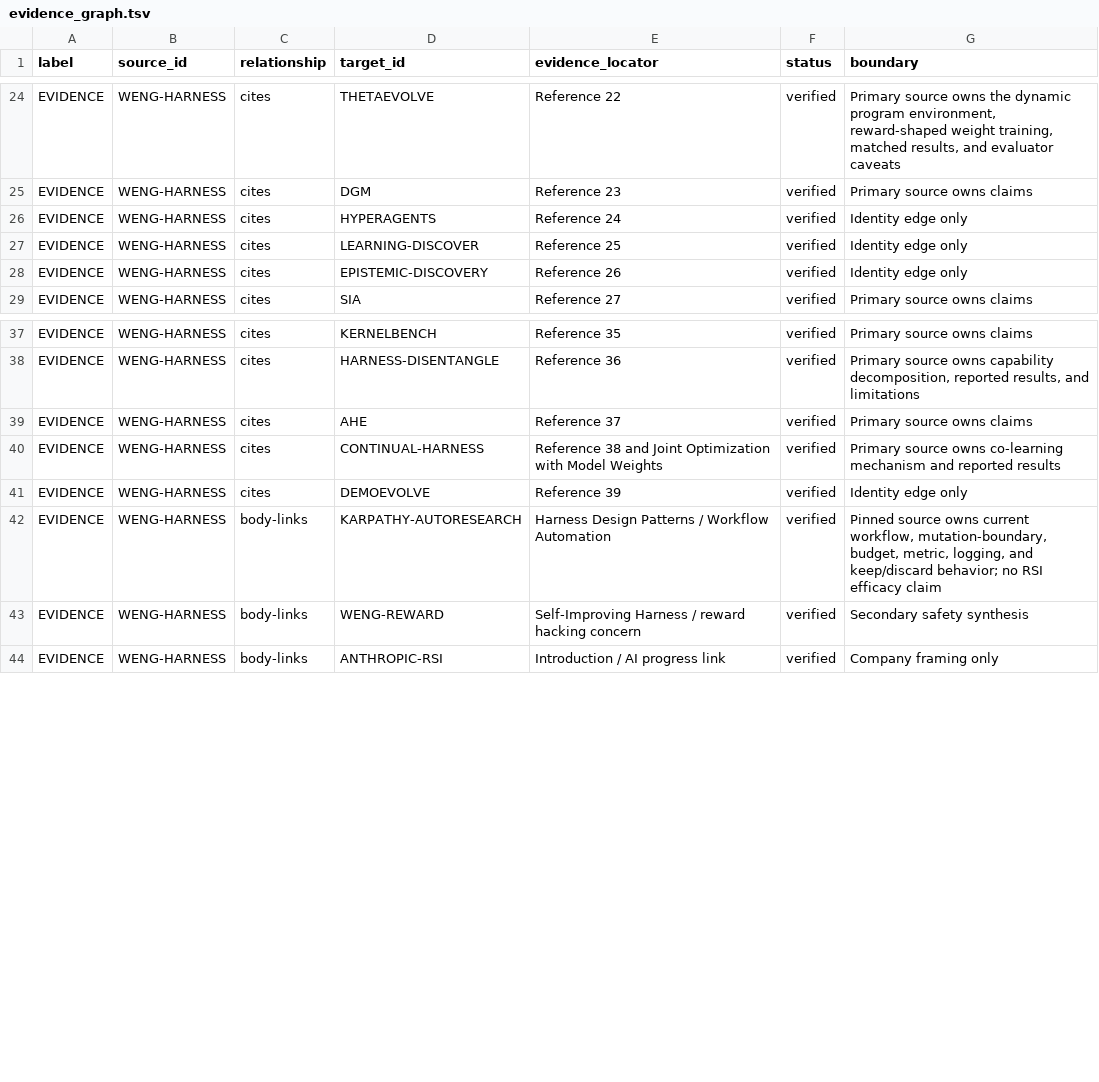
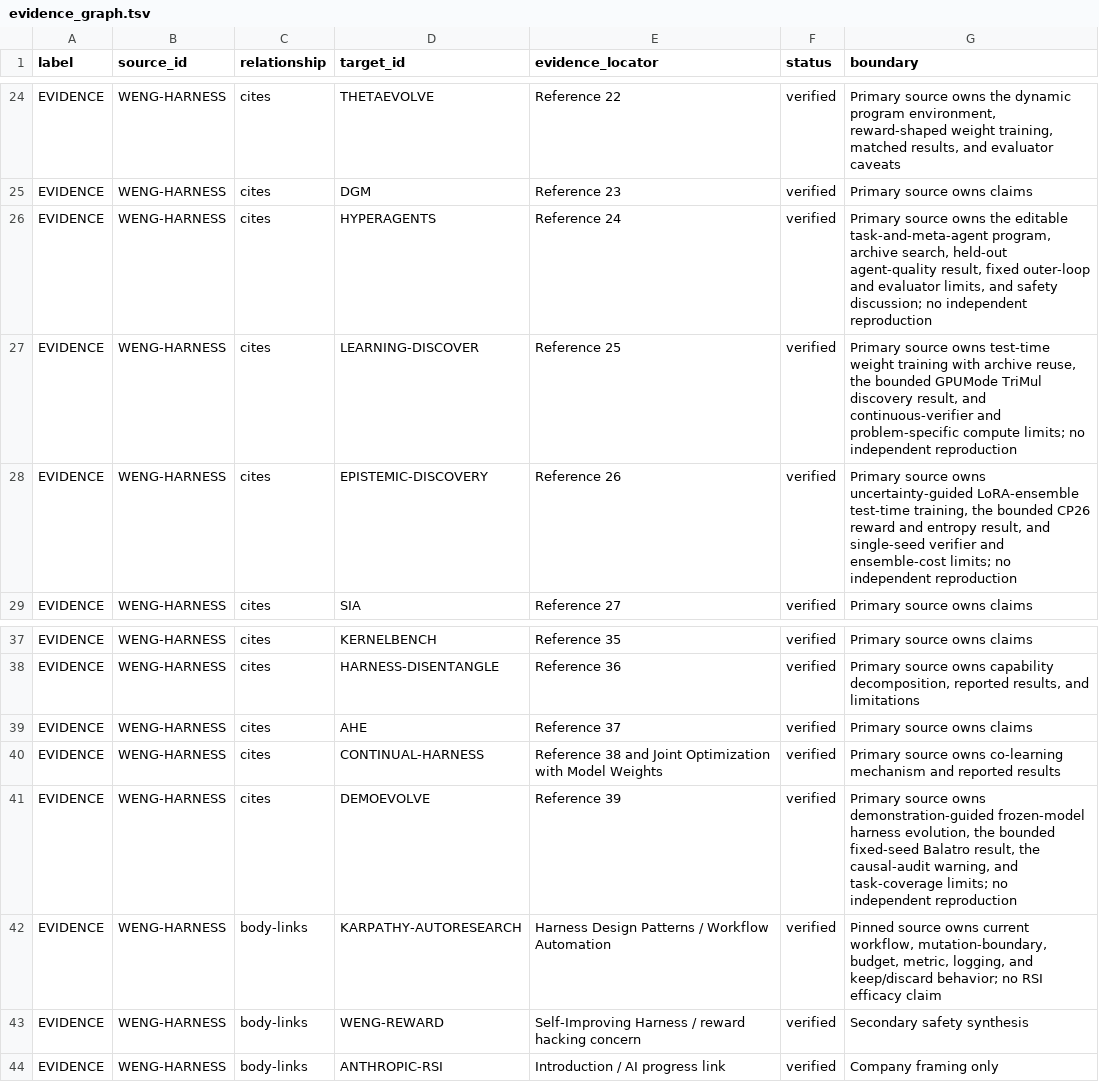
Before and after one commit to phi9t/harp, a TSV file: content/sources/evidence_graph.tsv, drawn as a sheet; only a part is shown, gaps mark what is left out.

```diff
--- a/content/sources/evidence_graph.tsv
+++ b/content/sources/evidence_graph.tsv
@@ -25,5 +25,5 @@ EVIDENCE	WENG-HARNESS	cites	THETAEVOLVE	Reference 22	verified	Primary source own
 EVIDENCE	WENG-HARNESS	cites	DGM	Reference 23	verified	Primary source owns claims
-EVIDENCE	WENG-HARNESS	cites	HYPERAGENTS	Reference 24	verified	Identity edge only
-EVIDENCE	WENG-HARNESS	cites	LEARNING-DISCOVER	Reference 25	verified	Identity edge only
-EVIDENCE	WENG-HARNESS	cites	EPISTEMIC-DISCOVERY	Reference 26	verified	Identity edge only
+EVIDENCE	WENG-HARNESS	cites	HYPERAGENTS	Reference 24	verified	Primary source owns the editable task-and-meta-agent program, archive search, held-out agent-quality result, fixed outer-loop and evaluator limits, and safety discussion; no independent reproduction
+EVIDENCE	WENG-HARNESS	cites	LEARNING-DISCOVER	Reference 25	verified	Primary source owns test-time weight training with archive reuse, the bounded GPUMode TriMul discovery result, and continuous-verifier and problem-specific compute limits; no independent reproduction
+EVIDENCE	WENG-HARNESS	cites	EPISTEMIC-DISCOVERY	Reference 26	verified	Primary source owns uncertainty-guided LoRA-ensemble test-time training, the bounded CP26 reward and entropy result, and single-seed verifier and ensemble-cost limits; no independent reproduction
 EVIDENCE	WENG-HARNESS	cites	SIA	Reference 27	verified	Primary source owns claims
@@ -40,3 +40,3 @@ EVIDENCE	WENG-HARNESS	cites	AHE	Reference 37	verified	Primary source owns claims
 EVIDENCE	WENG-HARNESS	cites	CONTINUAL-HARNESS	Reference 38 and Joint Optimization with Model Weights	verified	Primary source owns co-learning mechanism and reported results
-EVIDENCE	WENG-HARNESS	cites	DEMOEVOLVE	Reference 39	verified	Identity edge only
+EVIDENCE	WENG-HARNESS	cites	DEMOEVOLVE	Reference 39	verified	Primary source owns demonstration-guided frozen-model harness evolution, the bounded fixed-seed Balatro result, the causal-audit warning, and task-coverage limits; no independent reproduction
 EVIDENCE	WENG-HARNESS	body-links	KARPATHY-AUTORESEARCH	Harness Design Patterns / Workflow Automation	verified	Pinned source owns current workflow, mutation-boundary, budget, metric, logging, and keep/discard behavior; no RSI efficacy claim
```
Also changed, not shown: content/sources/source_registry.tsv, content/weng-source-cards.tsv, 6 other files.
